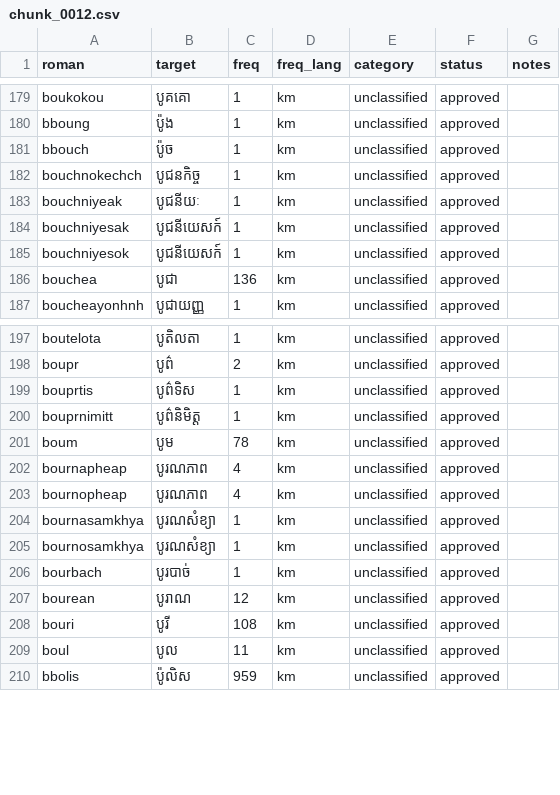
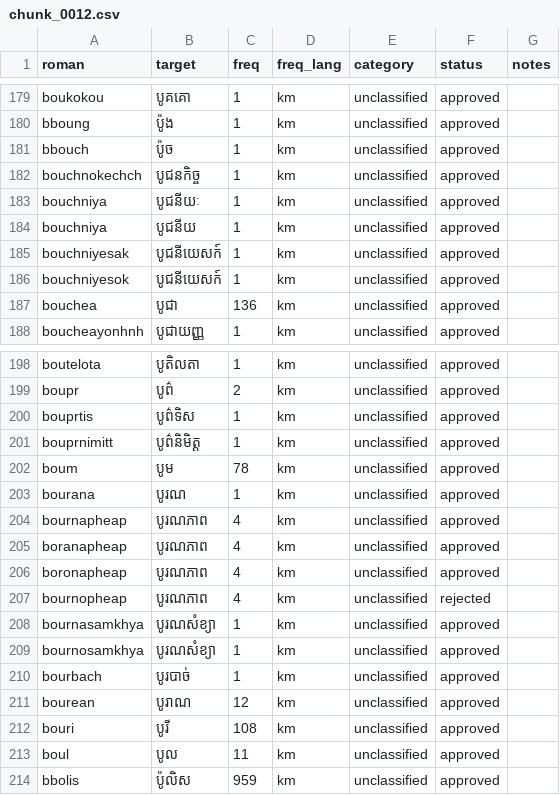
Before and after one commit to darhnoel/khmerime, a CSV file: data/lexicon/chunks/chunk_0012.csv, drawn as a sheet; only a part is shown, gaps mark what is left out.

```diff
--- a/data/lexicon/chunks/chunk_0012.csv
+++ b/data/lexicon/chunks/chunk_0012.csv
@@ -182,3 +182,4 @@ bbouch,ប៉ូច,1,km,unclassified,approved,
 bouchnokechch,បូជនកិច្ច,1,km,unclassified,approved,
-bouchniyeak,បូជនីយៈ,1,km,unclassified,approved,
+bouchniya,បូជនីយៈ,1,km,unclassified,approved,
+bouchniya,បូជនីយ,1,km,unclassified,approved,
 bouchniyesak,បូជនីយេសក៍,1,km,unclassified,approved,
@@ -201,4 +202,7 @@ bouprnimitt,បូព៌និមិត្ត,1,km,unclassified,approved,
 boum,បូម,78,km,unclassified,approved,
+bourana,បូរណ,1,km,unclassified,approved,
 bournapheap,បូរណភាព,4,km,unclassified,approved,
-bournopheap,បូរណភាព,4,km,unclassified,approved,
+boranapheap,បូរណភាព,4,km,unclassified,approved,
+boronapheap,បូរណភាព,4,km,unclassified,approved,
+bournopheap,បូរណភាព,4,km,unclassified,rejected,
 bournasamkhya,បូរណសំខ្យា,1,km,unclassified,approved,
```
Also changed, not shown: data/lexicon/chunks/chunk_0008.csv, data/lexicon/chunks/chunk_0009.csv, 9 other files.
